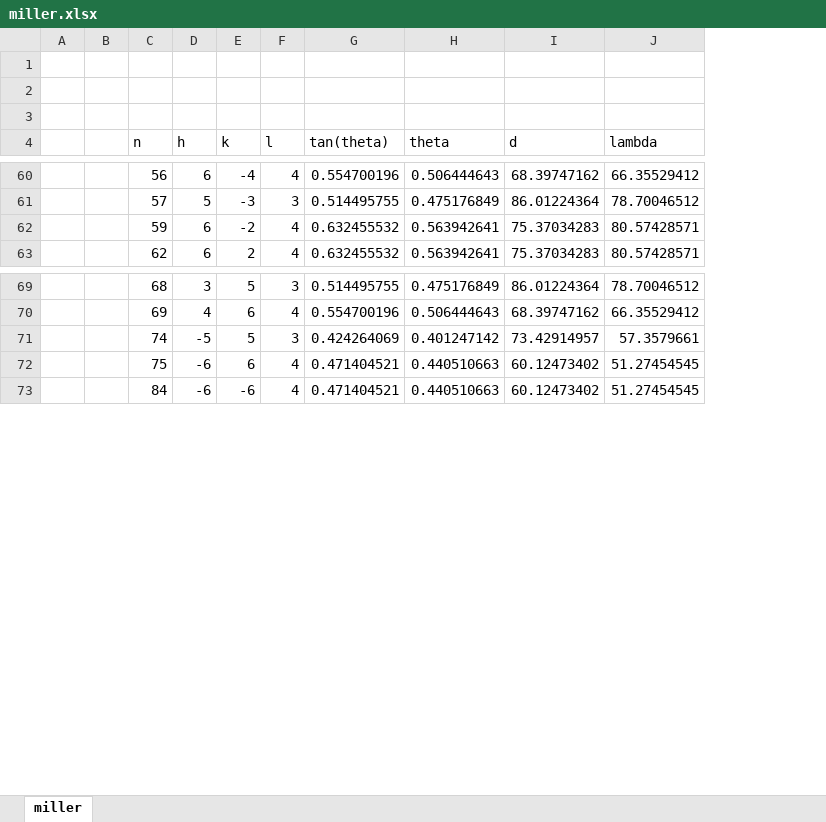
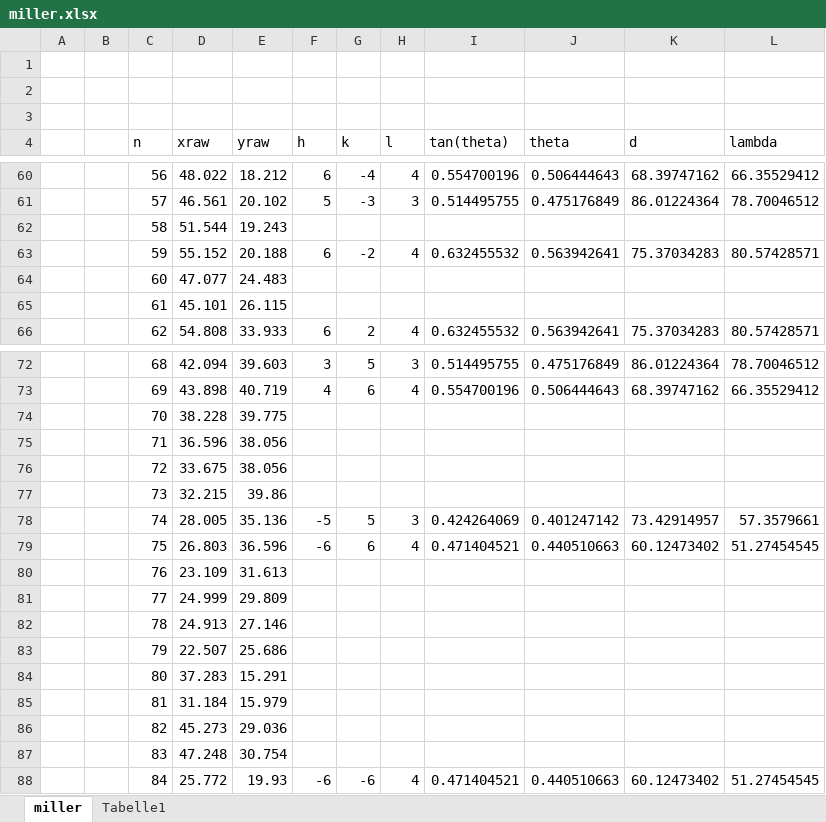
Before and after one commit to frhuebner/Praktikum4, an Excel workbook: 428/data/laue/miller.xlsx, sheet miller, drawn as a sheet; only a part is shown, gaps mark what is left out; values as stored, in another font and other column widths than the file's, no borders; the diff names each change by its address in the sheet, - before the commit and + after, or states it on an @@ line.

```diff
--- a/428/data/laue/miller.xlsx (sheet miller)
+++ b/428/data/laue/miller.xlsx (sheet miller)
+sheet tab: Tabelle1
+column D (xraw), rows 60-61: 48.022 | 46.561; row 63: 55.152; row 66: 54.808; rows 72-73: 42.094 | 43.898; rows 78-79: 28.005 | 26.803; row 88: 25.772
+column E (yraw), rows 60-61: 18.212 | 20.102; row 63: 20.188; row 66: 33.933; rows 72-73: 39.603 | 40.719; rows 78-79: 35.136 | 36.596; row 88: 19.93
+row 62:  |  | 58 | 51.544 | 19.243
+row 64:  |  | 60 | 47.077 | 24.483
+row 65:  |  | 61 | 45.101 | 26.115
+row 74:  |  | 70 | 38.228 | 39.775
+row 75:  |  | 71 | 36.596 | 38.056
+row 76:  |  | 72 | 33.675 | 38.056
+row 77:  |  | 73 | 32.215 | 39.86
+row 80:  |  | 76 | 23.109 | 31.613
+row 81:  |  | 77 | 24.999 | 29.809
+row 82:  |  | 78 | 24.913 | 27.146
+row 83:  |  | 79 | 22.507 | 25.686
+row 84:  |  | 80 | 37.283 | 15.291
+row 85:  |  | 81 | 31.184 | 15.979
+row 86:  |  | 82 | 45.273 | 29.036
+row 87:  |  | 83 | 47.248 | 30.754
```
Also changed, not shown: formulas that keep their value, 9 other files.
